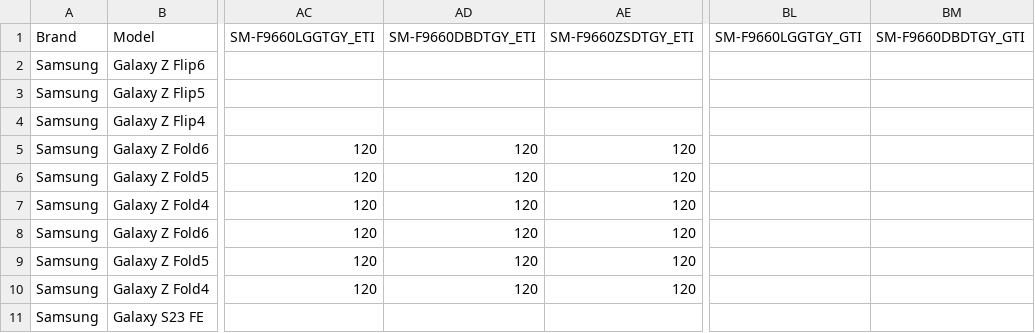
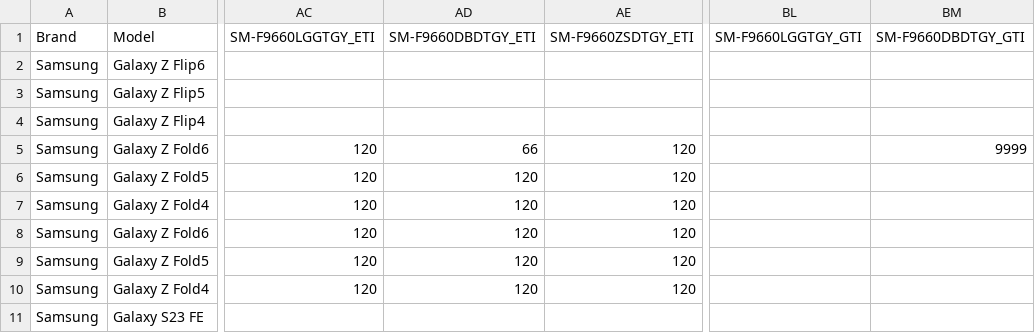
Before and after one commit to alexyapsl/HKBuyPage, a CSV file: tradein_new.csv, drawn as a sheet; only a part is shown, gaps mark what is left out; the diff names each change by its address in the sheet, - before the commit and + after, or states it on an @@ line.

Commit message:
data: update tradein_new.csv + devices.json from latest Google Sheet (Fold6 1TB now has 9999 GTI for SM-F7660LGATGY)

```diff
--- a/tradein_new.csv
+++ b/tradein_new.csv
-AD5 (SM-F9660DBDTGY_ETI): 120
+AD5 (SM-F9660DBDTGY_ETI): 66
-BM5 (SM-F9660DBDTGY_GTI): (empty)
+BM5 (SM-F9660DBDTGY_GTI): 9999
```
Also changed, not shown: 1 other file.
